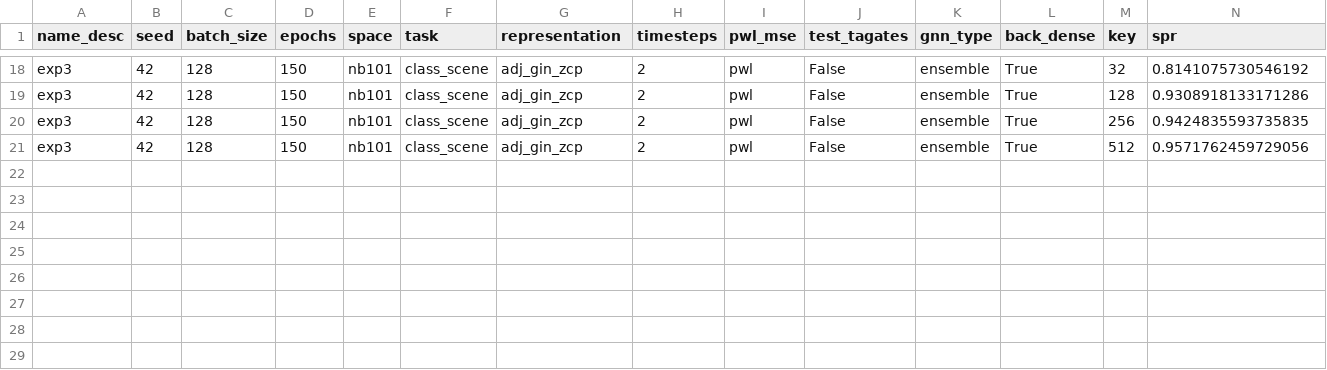
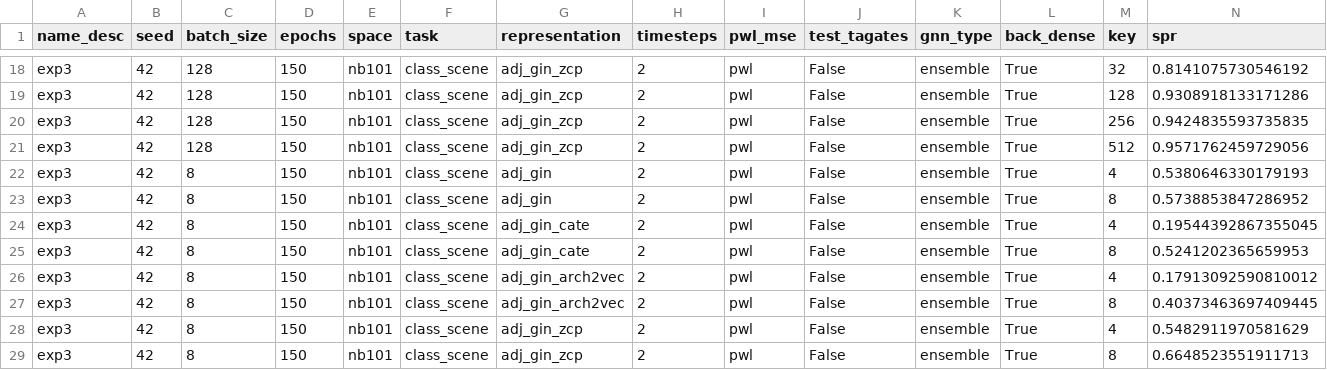
Before and after one commit to abdelfattah-lab/flan_nas, a CSV file: correlation_trainer/correlation_results/exp3/nb101_samp_eff.csv, drawn as a sheet; only a part is shown, gaps mark what is left out; rows hold the shown columns only; the diff names each change by its address in the sheet, - before the commit and + after, or states it on an @@ line.

```diff
--- a/correlation_trainer/correlation_results/exp3/nb101_samp_eff.csv
+++ b/correlation_trainer/correlation_results/exp3/nb101_samp_eff.csv
+row 22: exp3 | 42 | 8 | 150 | nb101 | class_scene | adj_gin | 2 | pwl | False | ensemble | True | 4 | 0.5380646330179193
+row 23: exp3 | 42 | 8 | 150 | nb101 | class_scene | adj_gin | 2 | pwl | False | ensemble | True | 8 | 0.5738853847286952
+row 24: exp3 | 42 | 8 | 150 | nb101 | class_scene | adj_gin_cate | 2 | pwl | False | ensemble | True | 4 | 0.19544392867355045
+row 25: exp3 | 42 | 8 | 150 | nb101 | class_scene | adj_gin_cate | 2 | pwl | False | ensemble | True | 8 | 0.5241202365659953
+row 26: exp3 | 42 | 8 | 150 | nb101 | class_scene | adj_gin_arch2vec | 2 | pwl | False | ensemble | True | 4 | 0.17913092590810012
+row 27: exp3 | 42 | 8 | 150 | nb101 | class_scene | adj_gin_arch2vec | 2 | pwl | False | ensemble | True | 8 | 0.40373463697409445
+row 28: exp3 | 42 | 8 | 150 | nb101 | class_scene | adj_gin_zcp | 2 | pwl | False | ensemble | True | 4 | 0.5482911970581629
+row 29: exp3 | 42 | 8 | 150 | nb101 | class_scene | adj_gin_zcp | 2 | pwl | False | ensemble | True | 8 | 0.6648523551911713
```
Also changed, not shown: correlation_trainer/correlation_results/exp3/nb201_samp_eff.csv, correlation_trainer/correlation_results/exp4/nb101_nb201_samp_eff.csv, 48 other files.
